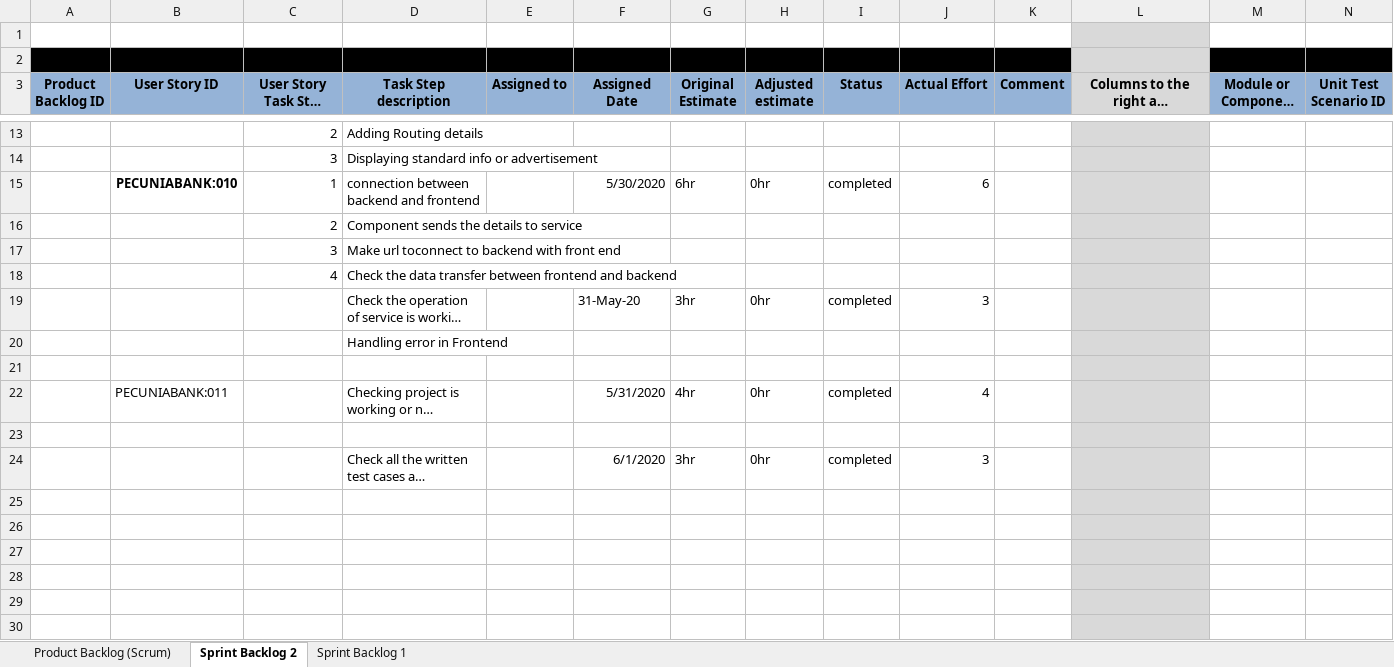
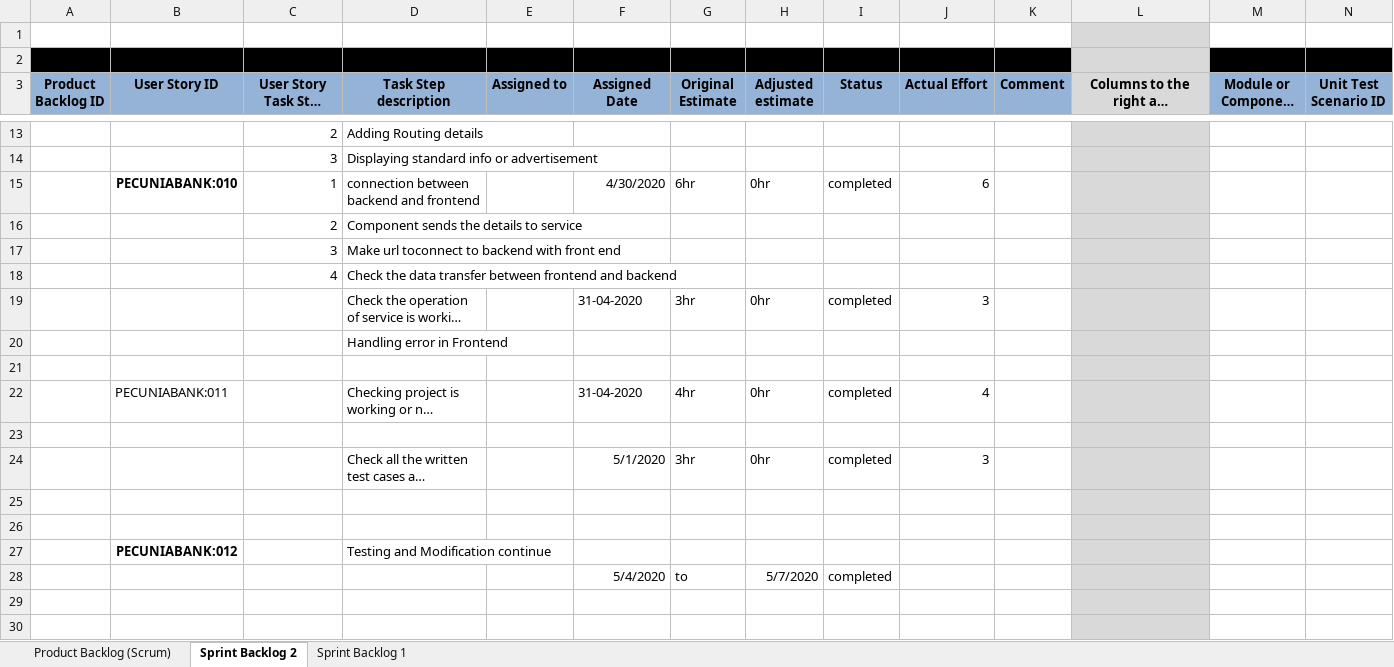
Before and after one commit to pranavsinha17/PecuniaBank-Rest-Services, an Excel workbook: Documents/Product & Sprint Backlog Doc (1).xlsx, sheet Sprint Backlog 2, drawn as a sheet; only a part is shown, gaps mark what is left out; long unchanged cells end in …; values as stored, in another font and other column widths than the file's, no borders; charts and pictures not drawn; rows hold the shown columns only; the diff names each change by its address in the sheet, - before the commit and + after, or states it on an @@ line.

Commit message:
final

```diff
--- a/Documents/Product & Sprint Backlog Doc (1).xlsx (sheet Sprint Backlog 2)
+++ b/Documents/Product & Sprint Backlog Doc (1).xlsx (sheet Sprint Backlog 2)
-F15 (Assigned Date): 5/30/2020
+F15 (Assigned Date): 4/30/2020
-F19 (Assigned Date): 31-May-20
+F19 (Assigned Date): 31-04-2020
-F22 (Assigned Date): 5/31/2020
+F22 (Assigned Date): 31-04-2020
-F24 (Assigned Date): 6/1/2020
+F24 (Assigned Date): 5/1/2020
-row 27: (empty)
+row 27:  | PECUNIABANK:012 |  | Testing and Modification continue
-row 28: (empty)
+row 28:  |  |  |  |  | 5/4/2020 | to | 5/7/2020 | completed
```
